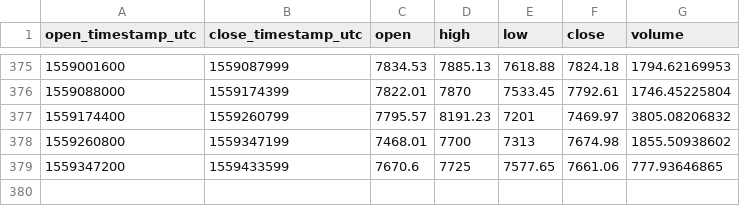
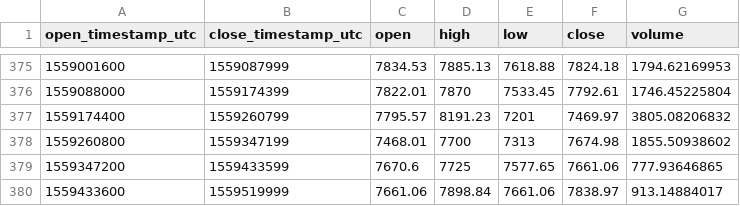
Before and after one commit to cryptobigbro/coinbasepro-BTC-EUR, a CSV file: coinbasepro-BTC-EUR-1d.csv, drawn as a sheet; only a part is shown, gaps mark what is left out; the diff names each change by its address in the sheet, - before the commit and + after, or states it on an @@ line.

```diff
--- a/coinbasepro-BTC-EUR-1d.csv
+++ b/coinbasepro-BTC-EUR-1d.csv
+row 380: 1559433600 | 1559519999 | 7661.06 | 7898.84 | 7661.06 | 7838.97 | 913.14884017
```
Also changed, not shown: coinbasepro-BTC-EUR-1h.csv, 1 other file.
